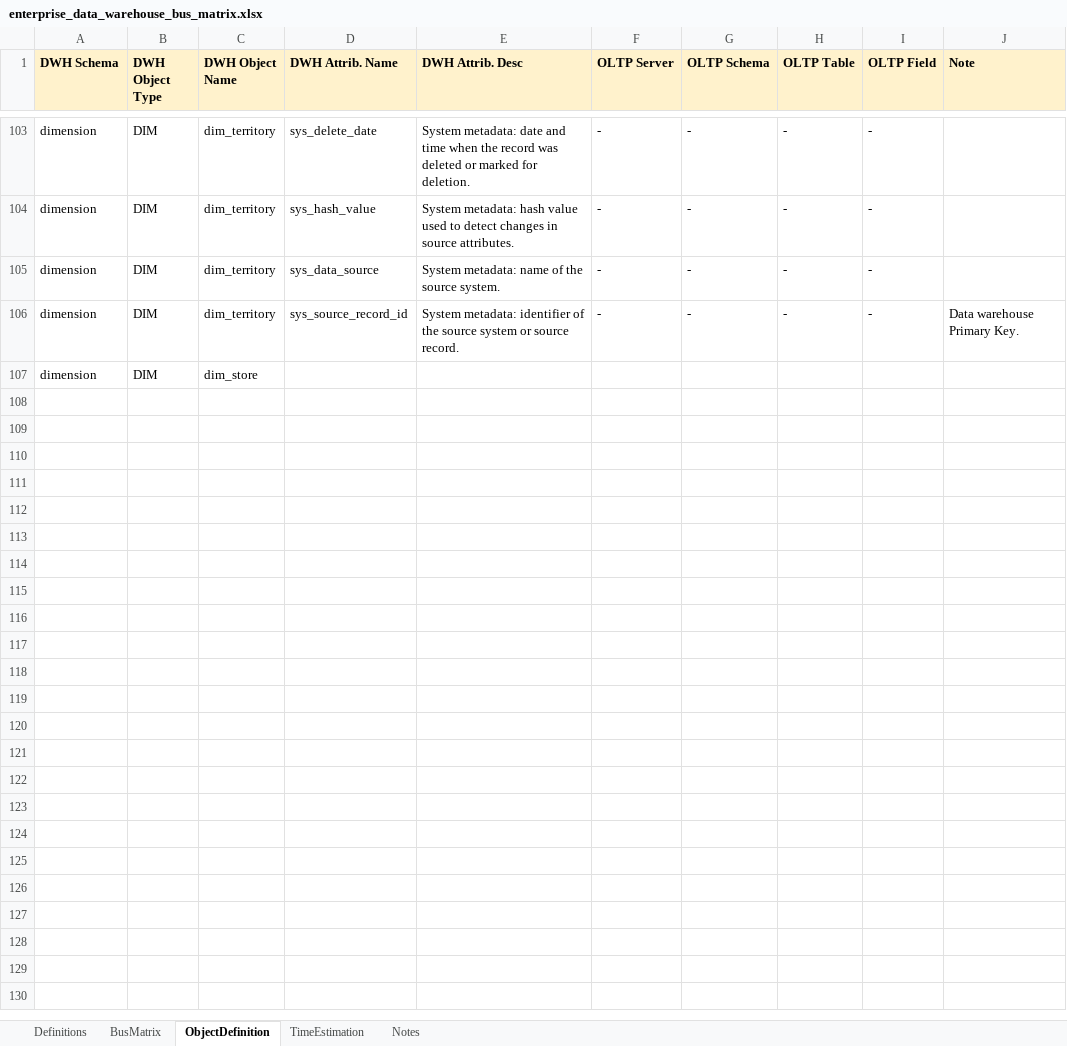
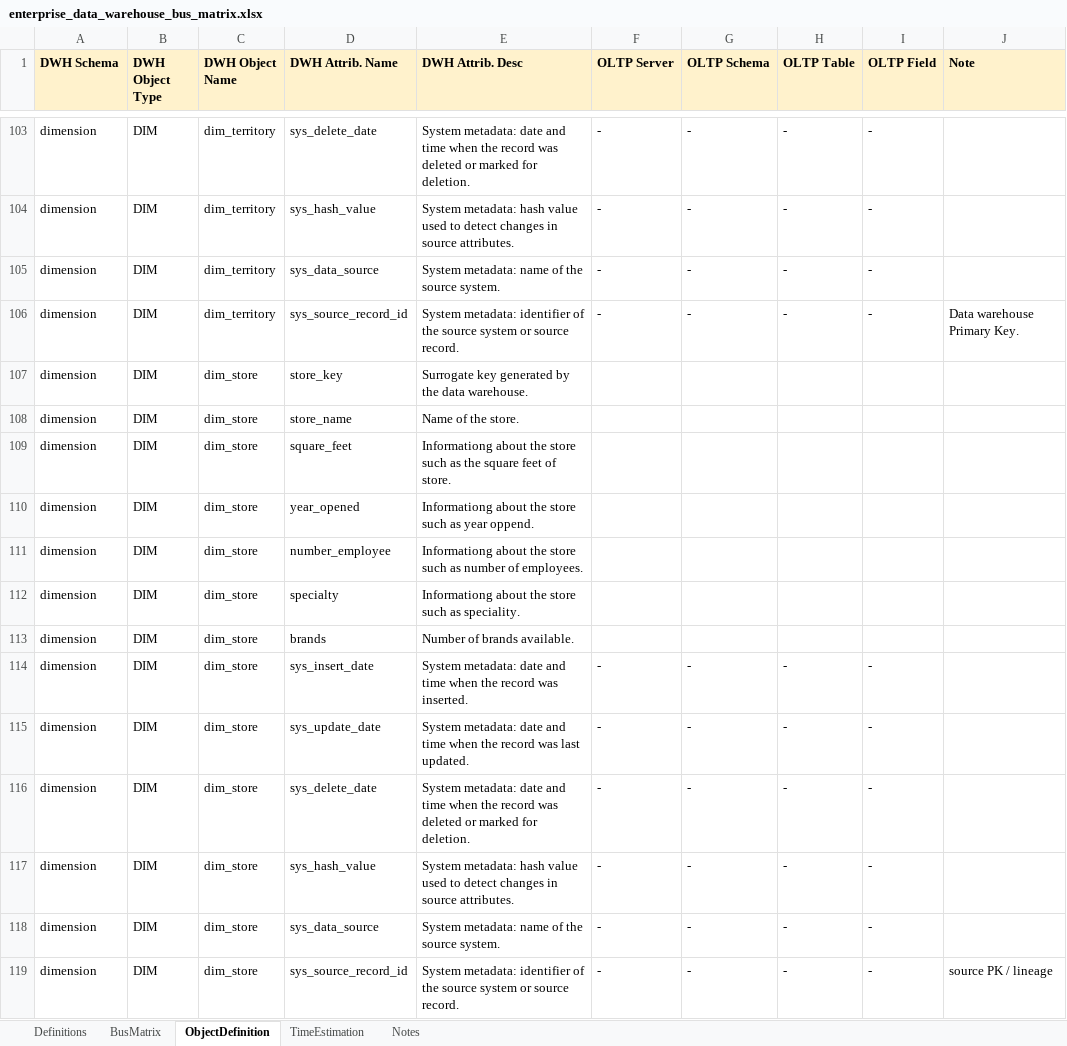
Before and after one commit to MahdiDjavadi/dwh-adventureworks, an Excel workbook: docs/enterprise_data_warehouse_bus_matrix.xlsx, sheet ObjectDefinition, drawn as a sheet; only a part is shown, gaps mark what is left out; values as stored, in another font and other column widths than the file's, no borders; charts and pictures and conditional formats and table styles not drawn; the diff names each change by its address in the sheet, - before the commit and + after, or states it on an @@ line.

```diff
--- a/docs/enterprise_data_warehouse_bus_matrix.xlsx (sheet ObjectDefinition)
+++ b/docs/enterprise_data_warehouse_bus_matrix.xlsx (sheet ObjectDefinition)
-D107 (DWH Attrib. Name): (empty)
+D107 (DWH Attrib. Name): store_key
-E107 (DWH Attrib. Desc): (empty)
+E107 (DWH Attrib. Desc): Surrogate key generated by the data warehouse.
+row 108: dimension | DIM | dim_store | store_name | Name of the store.
+row 109: dimension | DIM | dim_store | square_feet | Informationg about the store such as the square feet of store.
+row 110: dimension | DIM | dim_store | year_opened | Informationg about the store such as year oppend.
+row 111: dimension | DIM | dim_store | number_employee | Informationg about the store such as number of employees.
+row 112: dimension | DIM | dim_store | specialty | Informationg about the store such as speciality.
+row 113: dimension | DIM | dim_store | brands | Number of brands available.
+row 114: dimension | DIM | dim_store | sys_insert_date | System metadata: date and time when the record was inserted. | - | - | - | -
+row 115: dimension | DIM | dim_store | sys_update_date | System metadata: date and time when the record was last updated. | - | - | - | -
+row 116: dimension | DIM | dim_store | sys_delete_date | System metadata: date and time when the record was deleted or marked for deletion. | - | - | - | -
+row 117: dimension | DIM | dim_store | sys_hash_value | System metadata: hash value used to detect changes in source attributes. | - | - | - | -
+row 118: dimension | DIM | dim_store | sys_data_source | System metadata: name of the source system. | - | - | - | -
+row 119: dimension | DIM | dim_store | sys_source_record_id | System metadata: identifier of the source system or source record. | - | - | - | - | source PK / lineage
```
Also changed, not shown: 2 other files.
